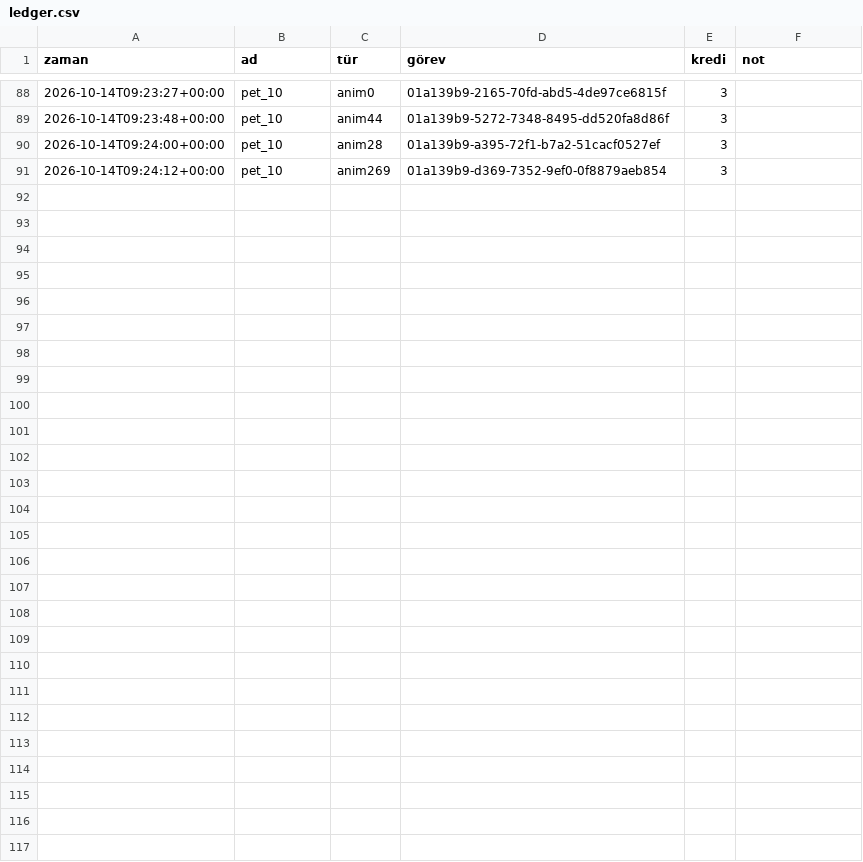
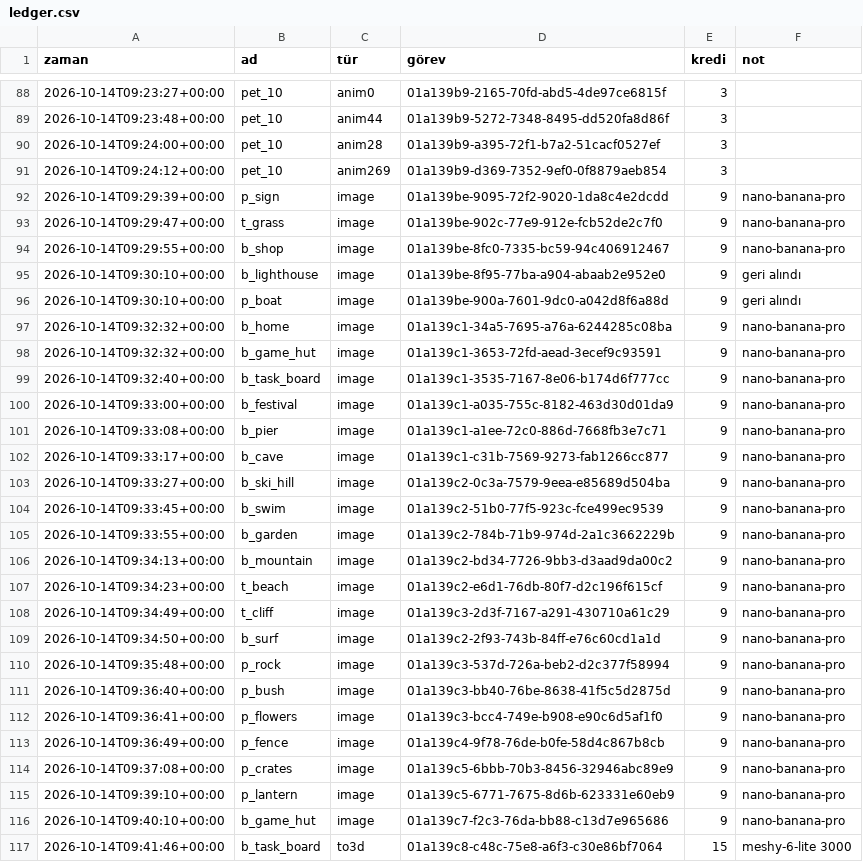
Before and after one commit to amy60946/game-app, a CSV file: art/meshy/ledger.csv, drawn as a sheet; only a part is shown, gaps mark what is left out.

```diff
--- a/art/meshy/ledger.csv
+++ b/art/meshy/ledger.csv
@@ -91 +91,27 @@ zaman,ad,tür,görev,kredi,not
 2026-10-14T09:24:12+00:00,pet_10,anim269,01a139b9-d369-7352-9ef0-0f8879aeb854,3,
+2026-10-14T09:29:39+00:00,p_sign,image,01a139be-9095-72f2-9020-1da8c4e2dcdd,9,nano-banana-pro
+2026-10-14T09:29:47+00:00,t_grass,image,01a139be-902c-77e9-912e-fcb52de2c7f0,9,nano-banana-pro
+2026-10-14T09:29:55+00:00,b_shop,image,01a139be-8fc0-7335-bc59-94c406912467,9,nano-banana-pro
+2026-10-14T09:30:10+00:00,b_lighthouse,image,01a139be-8f95-77ba-a904-abaab2e952e0,9,geri alındı
+2026-10-14T09:30:10+00:00,p_boat,image,01a139be-900a-7601-9dc0-a042d8f6a88d,9,geri alındı
+2026-10-14T09:32:32+00:00,b_home,image,01a139c1-34a5-7695-a76a-6244285c08ba,9,nano-banana-pro
+2026-10-14T09:32:32+00:00,b_game_hut,image,01a139c1-3653-72fd-aead-3ecef9c93591,9,nano-banana-pro
+2026-10-14T09:32:40+00:00,b_task_board,image,01a139c1-3535-7167-8e06-b174d6f777cc,9,nano-banana-pro
+2026-10-14T09:33:00+00:00,b_festival,image,01a139c1-a035-755c-8182-463d30d01da9,9,nano-banana-pro
+2026-10-14T09:33:08+00:00,b_pier,image,01a139c1-a1ee-72c0-886d-7668fb3e7c71,9,nano-banana-pro
+2026-10-14T09:33:17+00:00,b_cave,image,01a139c1-c31b-7569-9273-fab1266cc877,9,nano-banana-pro
+2026-10-14T09:33:27+00:00,b_ski_hill,image,01a139c2-0c3a-7579-9eea-e85689d504ba,9,nano-banana-pro
+2026-10-14T09:33:45+00:00,b_swim,image,01a139c2-51b0-77f5-923c-fce499ec9539,9,nano-banana-pro
+2026-10-14T09:33:55+00:00,b_garden,image,01a139c2-784b-71b9-974d-2a1c3662229b,9,nano-banana-pro
+2026-10-14T09:34:13+00:00,b_mountain,image,01a139c2-bd34-7726-9bb3-d3aad9da00c2,9,nano-banana-pro
+2026-10-14T09:34:23+00:00,t_beach,image,01a139c2-e6d1-76db-80f7-d2c196f615cf,9,nano-banana-pro
+2026-10-14T09:34:49+00:00,t_cliff,image,01a139c3-2d3f-7167-a291-430710a61c29,9,nano-banana-pro
+2026-10-14T09:34:50+00:00,b_surf,image,01a139c2-2f93-743b-84ff-e76c60cd1a1d,9,nano-banana-pro
+2026-10-14T09:35:48+00:00,p_rock,image,01a139c3-537d-726a-beb2-d2c377f58994,9,nano-banana-pro
+2026-10-14T09:36:40+00:00,p_bush,image,01a139c3-bb40-76be-8638-41f5c5d2875d,9,nano-banana-pro
+2026-10-14T09:36:41+00:00,p_flowers,image,01a139c3-bcc4-749e-b908-e90c6d5af1f0,9,nano-banana-pro
+2026-10-14T09:36:49+00:00,p_fence,image,01a139c4-9f78-76de-b0fe-58d4c867b8cb,9,nano-banana-pro
+2026-10-14T09:37:08+00:00,p_crates,image,01a139c5-6bbb-70b3-8456-32946abc89e9,9,nano-banana-pro
+2026-10-14T09:39:10+00:00,p_lantern,image,01a139c5-6771-7675-8d6b-623331e60eb9,9,nano-banana-pro
+2026-10-14T09:40:10+00:00,b_game_hut,image,01a139c7-f2c3-76da-bb88-c13d7e965686,9,nano-banana-pro
+2026-10-14T09:41:46+00:00,b_task_board,to3d,01a139c8-c48c-75e8-a6f3-c30e86bf7064,15,meshy-6-lite 3000
```
Also changed, not shown: 58 other files.
